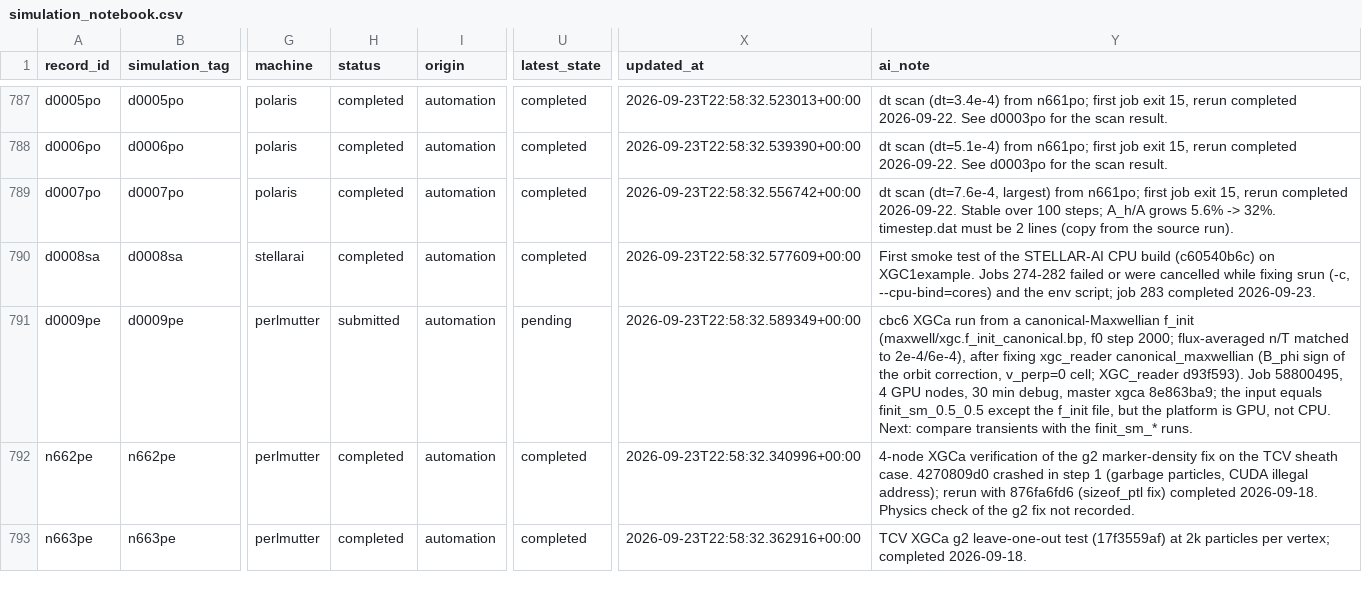
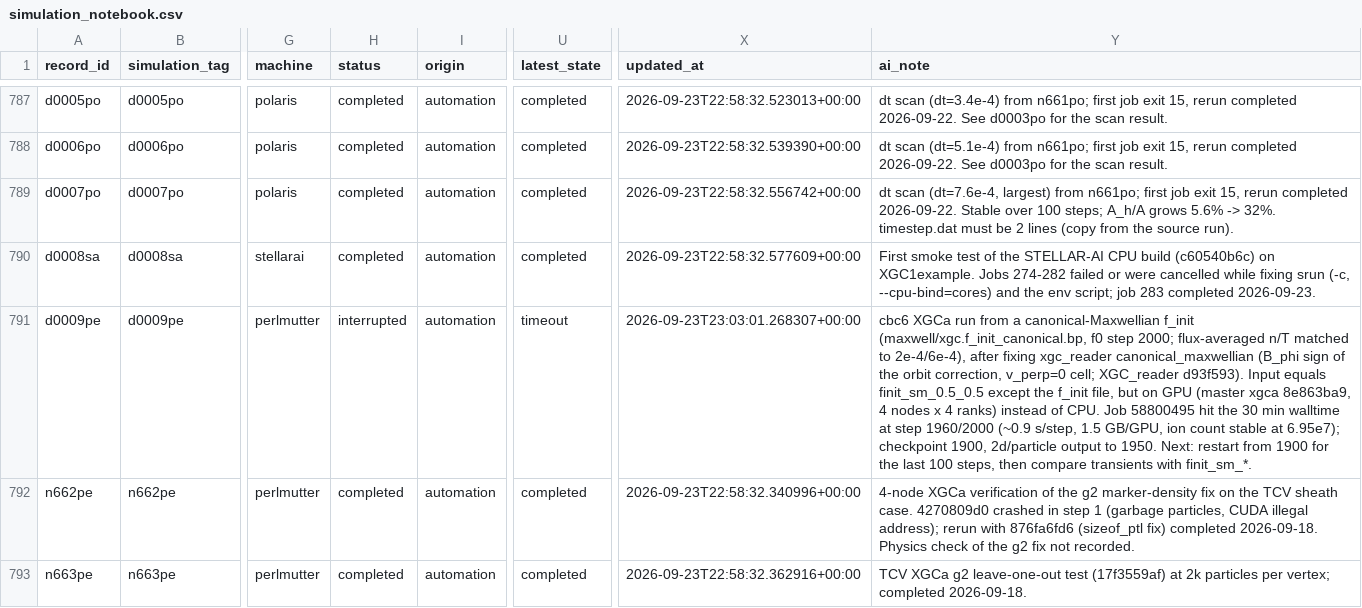
Before and after one commit to seunghoeku/xgc-automation, a CSV file: kb/simulation_notebook.csv, drawn as a sheet; only a part is shown, gaps mark what is left out; the diff names each change by its address in the sheet, - before the commit and + after, or states it on an @@ line.

```diff
--- a/kb/simulation_notebook.csv
+++ b/kb/simulation_notebook.csv
-H791 (status): submitted
+H791 (status): interrupted
-U791 (latest_state): pending
+U791 (latest_state): timeout
-X791 (updated_at): 2026-09-23T22:58:32.589349+00:00
+X791 (updated_at): 2026-09-23T23:03:01.268307+00:00
-Y791 (ai_note): …XGC_reader d93f593). Job 58800495, 4 GPU nodes, 30 min debug, master xgca 8e863ba9; the input equals finit_sm_0.5_0.5 except the f_init file, but the platform is GPU, not CPU. Next: compare transients with the finit_sm_* runs.
+Y791 (ai_note): …XGC_reader d93f593). Input equals finit_sm_0.5_0.5 except the f_init file, but on GPU (master xgca 8e863ba9, 4 nodes x 4 ranks) instead of CPU. Job 58800495 hit the 30 min walltime at step 1960/2000 (~0.9 s/step, 1.5 GB/GPU, ion count stable at 6.95e7); checkpoint 1900, 2d/particle output to 1950. Next: restart from 1900 for the last 100 steps, then compare transients with finit_sm_*.
```
Also changed, not shown: 5 other files.
